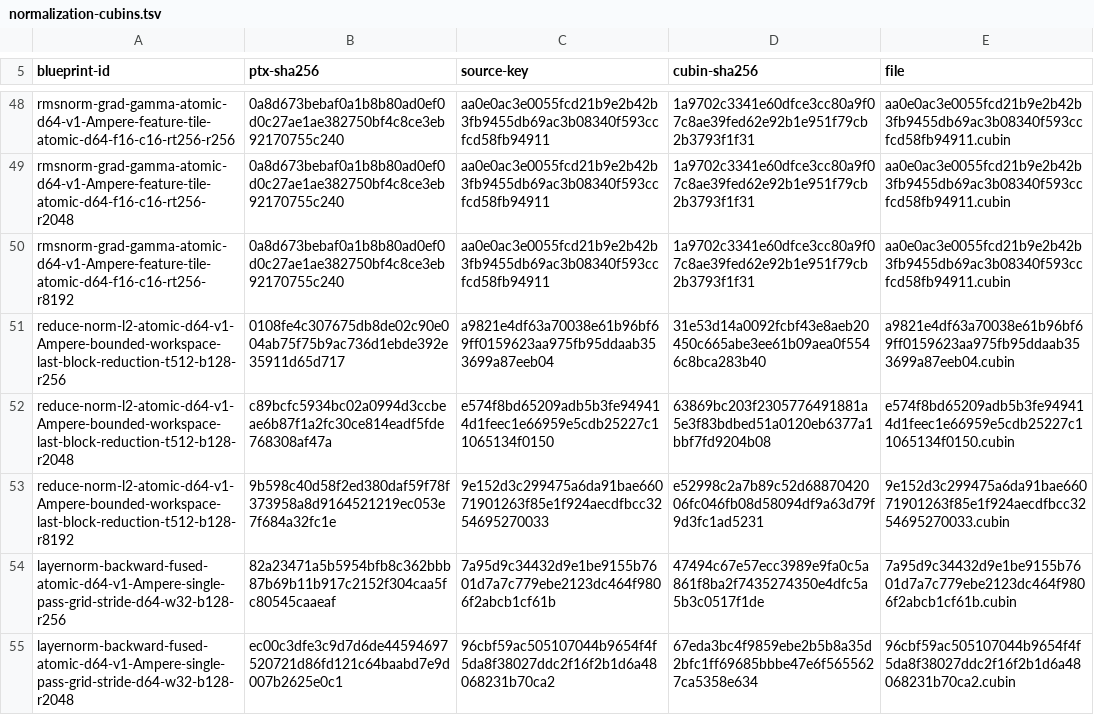
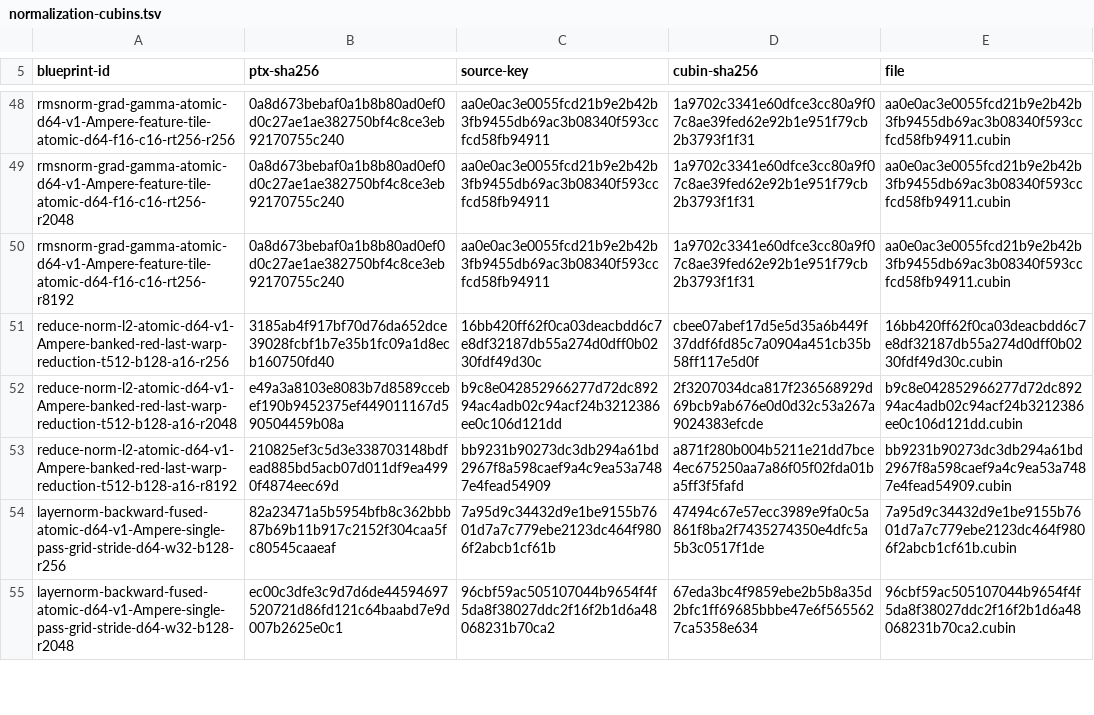
Before and after one commit to ooples/AiDotNet.Tensors, a TSV file: src/AiDotNet.Tensors/Engines/DirectGpu/CUDA/Ptx/Artifacts/sm86/normalization-cubins.tsv, drawn as a sheet; only a part is shown, gaps mark what is left out; removed rows and columns are numbered as before the commit, all else as after; the diff names each change by its address in the sheet, - before the commit and + after, or states it on an @@ line.

Commit message:
perf(ptx): bank L2 reduction accumulators

```diff
--- a/src/AiDotNet.Tensors/Engines/DirectGpu/CUDA/Ptx/Artifacts/sm86/normalization-cubins.tsv
+++ b/src/AiDotNet.Tensors/Engines/DirectGpu/CUDA/Ptx/Artifacts/sm86/normalization-cubins.tsv
-row 51: reduce-norm-l2-atomic-d64-v1-Ampere-bounded-workspace-last-block-reduction-t512-b128-r256 | 0108fe4c307675db8de02c90e004ab75f75b9ac736d1ebde392e35911d65d717 | a9821e4df63a70038e61b96bf69ff0159623aa975fb95ddaab353699a87eeb04 | 31e53d14a0092fcbf43e8aeb20450c665abe3ee61b09aea0f5546c8bca283b40 | a9821e4df63a70038e61b96bf69ff0159623aa975fb95ddaab353699a87eeb04.cubin
-row 52: reduce-norm-l2-atomic-d64-v1-Ampere-bounded-workspace-last-block-reduction-t512-b128-r2048 | c89bcfc5934bc02a0994d3ccbeae6b87f1a2fc30ce814eadf5fde768308af47a | e574f8bd65209adb5b3fe949414d1feec1e66959e5cdb25227c11065134f0150 | 63869bc203f2305776491881a5e3f83bdbed51a0120eb6377a1bbf7fd9204b08 | e574f8bd65209adb5b3fe949414d1feec1e66959e5cdb25227c11065134f0150.cubin
-row 53: reduce-norm-l2-atomic-d64-v1-Ampere-bounded-workspace-last-block-reduction-t512-b128-r8192 | 9b598c40d58f2ed380daf59f78f373958a8d9164521219ec053e7f684a32fc1e | 9e152d3c299475a6da91bae66071901263f85e1f924aecdfbcc3254695270033 | e52998c2a7b89c52d6887042006fc046fb08d58094df9a63d79f9d3fc1ad5231 | 9e152d3c299475a6da91bae66071901263f85e1f924aecdfbcc3254695270033.cubin
+row 51: reduce-norm-l2-atomic-d64-v1-Ampere-banked-red-last-warp-reduction-t512-b128-a16-r256 | 3185ab4f917bf70d76da652dce39028fcbf1b7e35b1fc09a1d8ecb160750fd40 | 16bb420ff62f0ca03deacbdd6c7e8df32187db55a274d0dff0b0230fdf49d30c | cbee07abef17d5e5d35a6b449f37ddf6fd85c7a0904a451cb35b58ff117e5d0f | 16bb420ff62f0ca03deacbdd6c7e8df32187db55a274d0dff0b0230fdf49d30c.cubin
+row 52: reduce-norm-l2-atomic-d64-v1-Ampere-banked-red-last-warp-reduction-t512-b128-a16-r2048 | e49a3a8103e8083b7d8589ccebef190b9452375ef449011167d590504459b08a | b9c8e042852966277d72dc89294ac4adb02c94acf24b3212386ee0c106d121dd | 2f3207034dca817f236568929d69bcb9ab676e0d0d32c53a267a9024383efcde | b9c8e042852966277d72dc89294ac4adb02c94acf24b3212386ee0c106d121dd.cubin
+row 53: reduce-norm-l2-atomic-d64-v1-Ampere-banked-red-last-warp-reduction-t512-b128-a16-r8192 | 210825ef3c5d3e338703148bdfead885bd5acb07d011df9ea4990f4874eec69d | bb9231b90273dc3db294a61bd2967f8a598caef9a4c9ea53a7487e4fead54909 | a871f280b004b5211e21dd7bce4ec675250aa7a86f05f02fda01ba5ff3f5fafd | bb9231b90273dc3db294a61bd2967f8a598caef9a4c9ea53a7487e4fead54909.cubin
```
Also changed, not shown: 11 other files.
